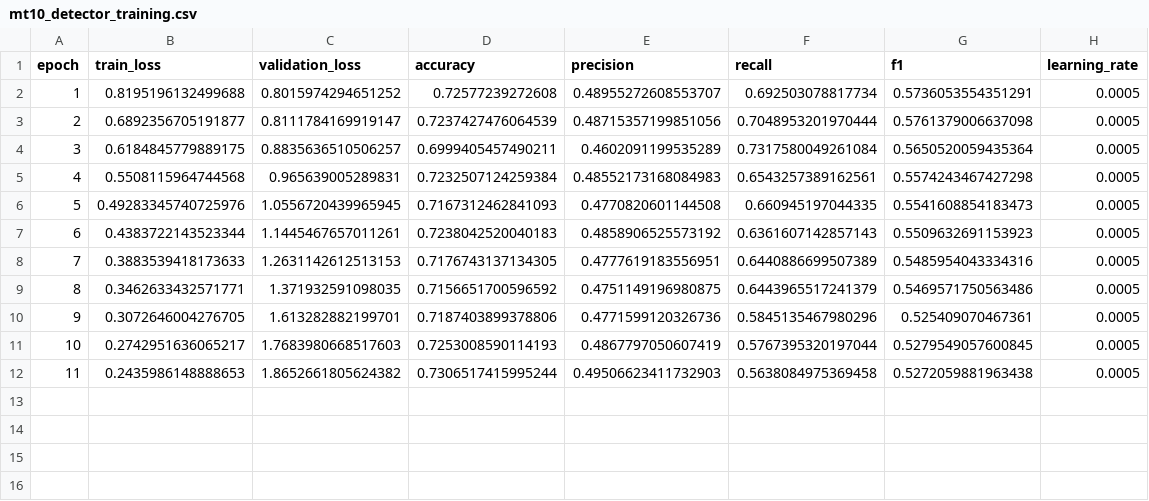
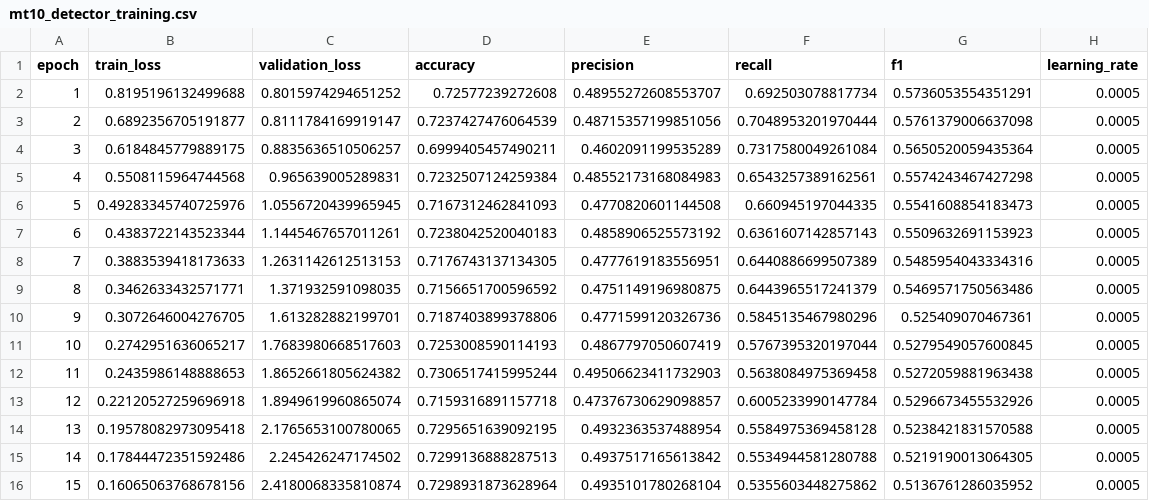
Before and after one commit to CC-robotics/REIM, a CSV file: results/tables/mt10_detector_training.csv, drawn as a sheet; the diff names each change by its address in the sheet, - before the commit and + after, or states it on an @@ line.

Commit message:
results: detector training CSV/figure extra epochs (canonical checkpoint unchanged)

```diff
--- a/results/tables/mt10_detector_training.csv
+++ b/results/tables/mt10_detector_training.csv
+row 13: 12 | 0.22120527259696918 | 1.8949619960865074 | 0.7159316891157718 | 0.47376730629098857 | 0.6005233990147784 | 0.5296673455532926 | 0.0005
+row 14: 13 | 0.19578082973095418 | 2.1765653100780065 | 0.7295651639092195 | 0.4932363537488954 | 0.5584975369458128 | 0.5238421831570588 | 0.0005
+row 15: 14 | 0.17844472351592486 | 2.245426247174502 | 0.7299136888287513 | 0.4937517165613842 | 0.5534944581280788 | 0.5219190013064305 | 0.0005
+row 16: 15 | 0.16065063768678156 | 2.4180068335810874 | 0.7298931873628964 | 0.4935101780268104 | 0.5355603448275862 | 0.5136761286035952 | 0.0005
```
Also changed, not shown: 1 other file.
